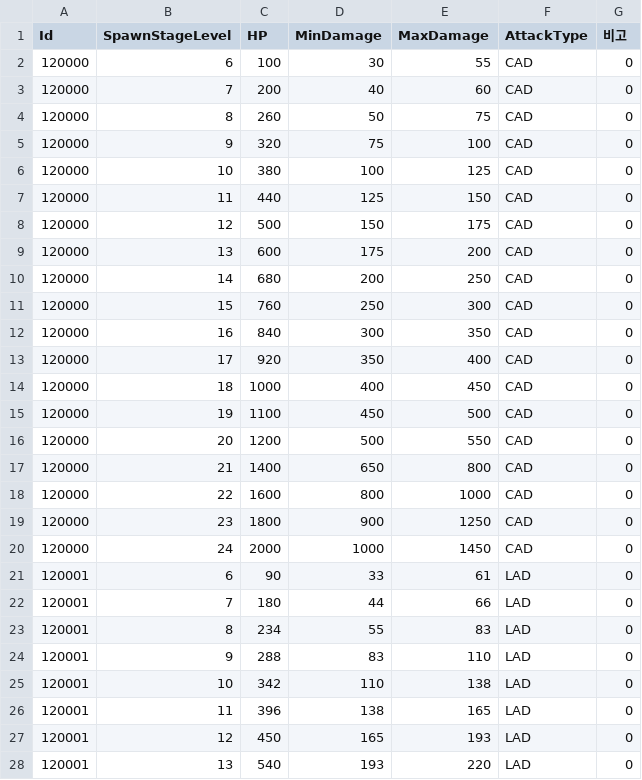
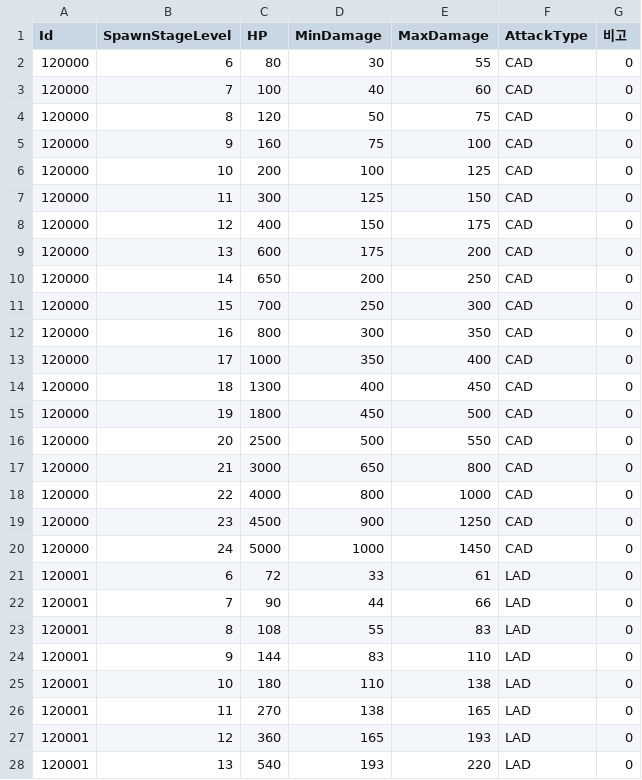
Before and after one commit to ollan365/StudyUnity3D, a CSV file: Assets/Resources/CSV/FriendInfo.csv, drawn as a sheet; only a part is shown; the diff covers the shown part only.

```diff
--- a/Assets/Resources/CSV/FriendInfo.csv
+++ b/Assets/Resources/CSV/FriendInfo.csv
@@ -1,28 +1,28 @@
 Id,SpawnStageLevel,HP,MinDamage,MaxDamage,AttackType,비고
-120000,6,100,30,55,CAD,0
-120000,7,200,40,60,CAD,0
-120000,8,260,50,75,CAD,0
-120000,9,320,75,100,CAD,0
-120000,10,380,100,125,CAD,0
-120000,11,440,125,150,CAD,0
-120000,12,500,150,175,CAD,0
+120000,6,80,30,55,CAD,0
+120000,7,100,40,60,CAD,0
+120000,8,120,50,75,CAD,0
+120000,9,160,75,100,CAD,0
+120000,10,200,100,125,CAD,0
+120000,11,300,125,150,CAD,0
+120000,12,400,150,175,CAD,0
 120000,13,600,175,200,CAD,0
-120000,14,680,200,250,CAD,0
-120000,15,760,250,300,CAD,0
-120000,16,840,300,350,CAD,0
-120000,17,920,350,400,CAD,0
-120000,18,1000,400,450,CAD,0
-120000,19,1100,450,500,CAD,0
-120000,20,1200,500,550,CAD,0
-120000,21,1400,650,800,CAD,0
-120000,22,1600,800,1000,CAD,0
-120000,23,1800,900,1250,CAD,0
-120000,24,2000,1000,1450,CAD,0
-120001,6,90,33,61,LAD,0
-120001,7,180,44,66,LAD,0
-120001,8,234,55,83,LAD,0
-120001,9,288,83,110,LAD,0
-120001,10,342,110,138,LAD,0
-120001,11,396,138,165,LAD,0
-120001,12,450,165,193,LAD,0
+120000,14,650,200,250,CAD,0
+120000,15,700,250,300,CAD,0
+120000,16,800,300,350,CAD,0
+120000,17,1000,350,400,CAD,0
+120000,18,1300,400,450,CAD,0
+120000,19,1800,450,500,CAD,0
+120000,20,2500,500,550,CAD,0
+120000,21,3000,650,800,CAD,0
+120000,22,4000,800,1000,CAD,0
+120000,23,4500,900,1250,CAD,0
+120000,24,5000,1000,1450,CAD,0
+120001,6,72,33,61,LAD,0
+120001,7,90,44,66,LAD,0
+120001,8,108,55,83,LAD,0
+120001,9,144,83,110,LAD,0
+120001,10,180,110,138,LAD,0
+120001,11,270,138,165,LAD,0
+120001,12,360,165,193,LAD,0
 120001,13,540,193,220,LAD,0
```
Also changed, not shown: 137 edited cells elsewhere in this file, Assets/Resources/CSV/EnemyInfo.csv, Assets/Resources/CSV/StageEnemy.csv, 33 other files.
